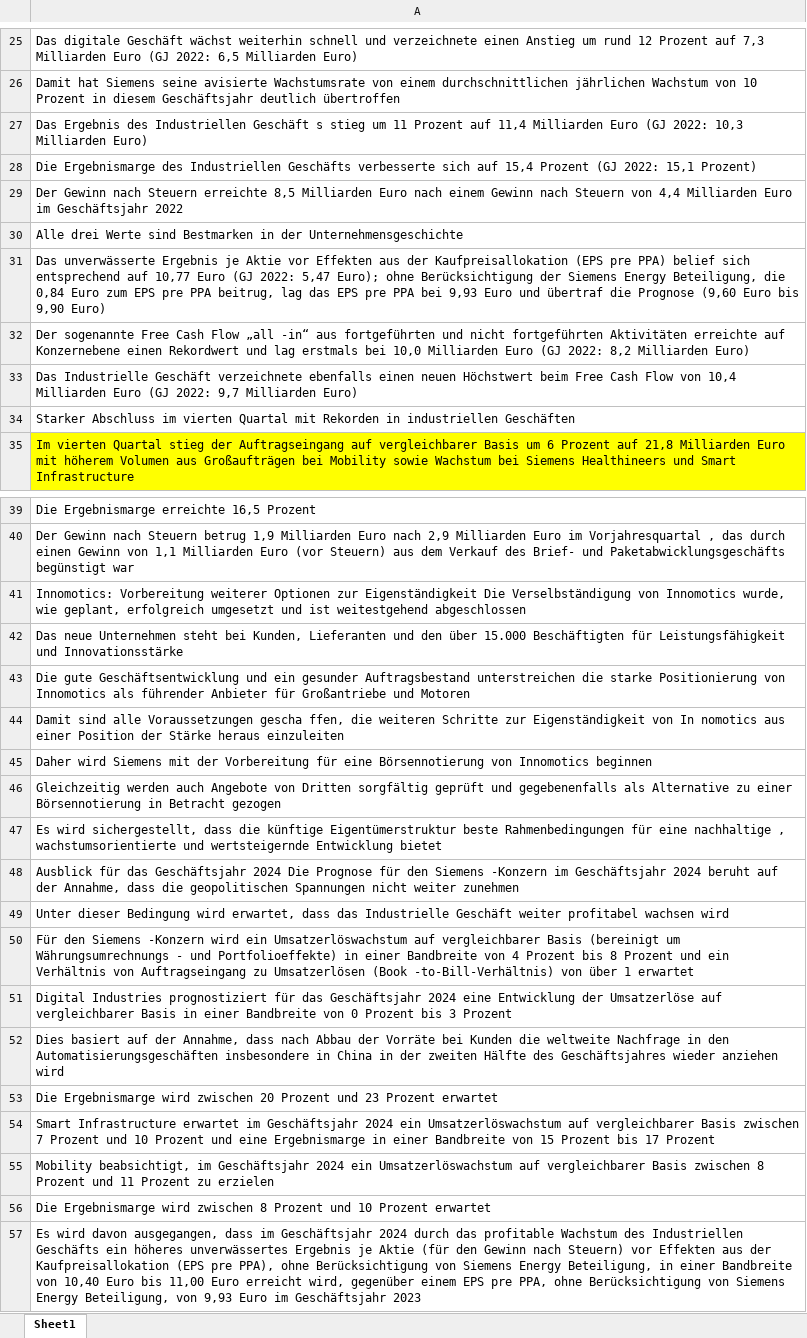
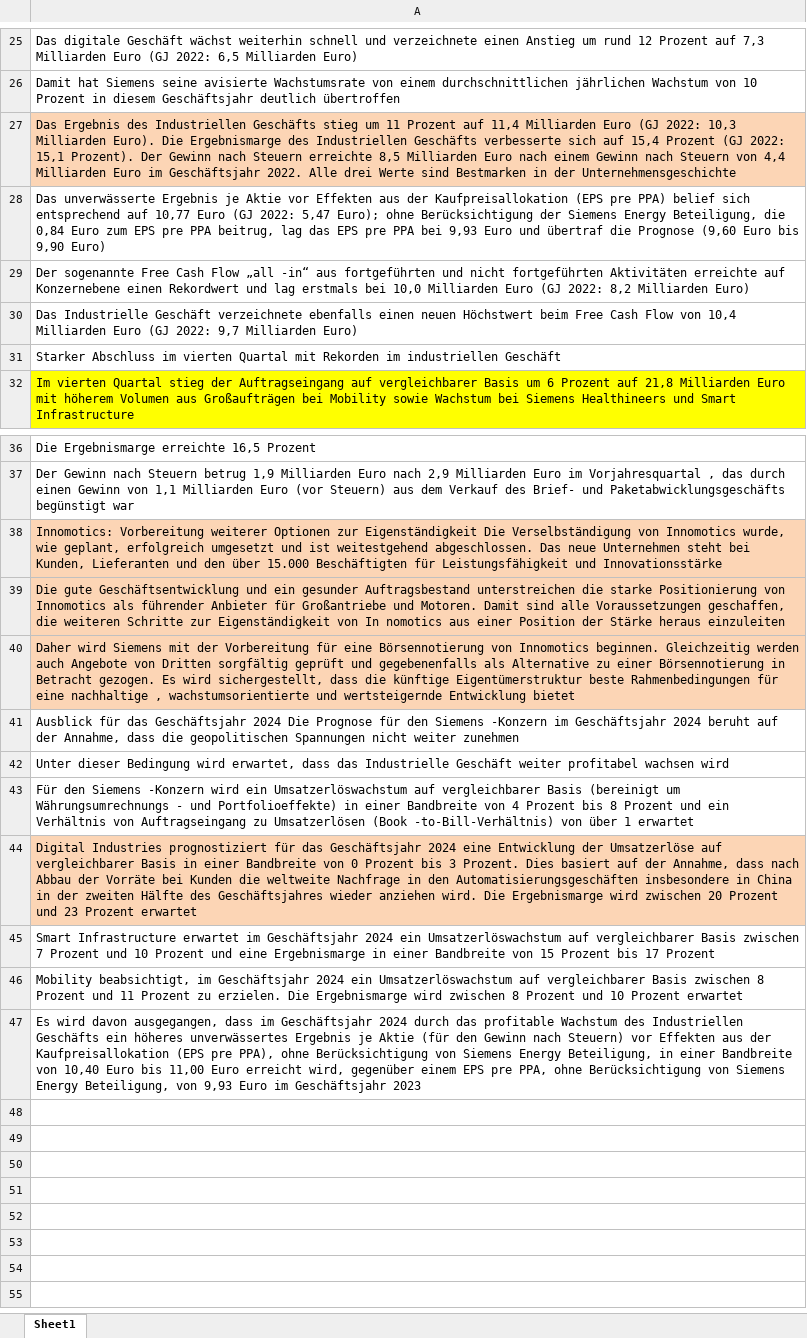
Before and after one commit to GitHappensI/NLP-Analyst-Recommendation-Project, an Excel workbook: Pressemitteilung_bereinigt.xlsx, sheet Sheet1, drawn as a sheet; only a part is shown, gaps mark what is left out; values as stored, in another font and other column widths than the file's, no borders; removed rows and columns are numbered as before the commit, all else as after; the diff covers the shown part only; the diff names each change by its address in the sheet, - before the commit and + after, or states it on an @@ line.

```diff
--- a/Pressemitteilung_bereinigt.xlsx (sheet Sheet1)
+++ b/Pressemitteilung_bereinigt.xlsx (sheet Sheet1)
-A27: …des Industriellen Geschäft s stieg um 11 Prozent auf 11,4 Milliarden Euro (GJ 2022: 10,3 Milliarden Euro)
+A27: …des Industriellen Geschäfts stieg um 11 Prozent auf 11,4 Milliarden Euro (GJ 2022: 10,3 Milliarden Euro). Die Ergebnismarge des Industriellen Geschäfts verbesserte sich auf 15,4 Prozent (GJ 2022: 15,1 Prozent). Der Gewinn nach Steuern erreichte 8,5 Milliarden Euro nach einem Gewinn nach Steuern von 4,4 Milliarden Euro im Geschäftsjahr 2022. Alle drei Werte sind Bestmarken in der Unternehmensgeschichte
-A27 fill: none
+A27 fill: #FCD5B5
-row 28: Die Ergebnismarge des Industriellen Geschäfts verbesserte sich auf 15,4 Prozent (GJ 2022: 15,1 Prozent)
-row 29: Der Gewinn nach Steuern erreichte 8,5 Milliarden Euro nach einem Gewinn nach Steuern von 4,4 Milliarden Euro im Geschäftsjahr 2022
-row 30: Alle drei Werte sind Bestmarken in der Unternehmensgeschichte
-A31: …mit Rekorden in industriellen Geschäften
+A31: …mit Rekorden im industriellen Geschäft
-A38: …ist weitestgehend abgeschlossen
+A38: …ist weitestgehend abgeschlossen. Das neue Unternehmen steht bei Kunden, Lieferanten und den über 15.000 Beschäftigten für Leistungsfähigkeit und Innovationsstärke
-A38:A40 fill: none
+A38:A40 fill: #FCD5B5
-A39: Das neue Unternehmen steht bei Kunden, Lieferanten und den über 15.000 Beschäftigten für Leistungsfähigkeit und Innovationsstärke
+A39: Die gute Geschäftsentwicklung und ein gesunder Auftragsbestand unterstreichen die starke Positionierung von Innomotics als führender Anbieter für Großantriebe und Motoren. Damit sind alle Voraussetzungen geschaffen, die weiteren Schritte zur Eigenständigkeit von In nomotics aus einer Position der Stärke heraus einzuleiten
-A40: Die gute Geschäftsentwicklung und ein gesunder Auftragsbestand unterstreichen die starke Positionierung von Innomotics als führender Anbieter für Großantriebe und Motoren
+A40: Daher wird Siemens mit der Vorbereitung für eine Börsennotierung von Innomotics beginnen. Gleichzeitig werden auch Angebote von Dritten sorgfältig geprüft und gegebenenfalls als Alternative zu einer Börsennotierung in Betracht gezogen. Es wird sichergestellt, dass die künftige Eigentümerstruktur beste Rahmenbedingungen für eine nachhaltige , wachstumsorientierte und wertsteigernde Entwicklung bietet
-row 44: Damit sind alle Voraussetzungen gescha ffen, die weiteren Schritte zur Eigenständigkeit von In nomotics aus einer Position der Stärke heraus einzuleiten
-row 45: Daher wird Siemens mit der Vorbereitung für eine Börsennotierung von Innomotics beginnen
-row 46: Gleichzeitig werden auch Angebote von Dritten sorgfältig geprüft und gegebenenfalls als Alternative zu einer Börsennotierung in Betracht gezogen
-row 47: Es wird sichergestellt, dass die künftige Eigentümerstruktur beste Rahmenbedingungen für eine nachhaltige , wachstumsorientierte und wertsteigernde Entwicklung bietet
-A44: …bis 3 Prozent
+A44: …bis 3 Prozent. Dies basiert auf der Annahme, dass nach Abbau der Vorräte bei Kunden die weltweite Nachfrage in den Automatisierungsgeschäften insbesondere in China in der zweiten Hälfte des Geschäftsjahres wieder anziehen wird. Die Ergebnismarge wird zwischen 20 Prozent und 23 Prozent erwartet
-A44 fill: none
+A44 fill: #FCD5B5
-row 52: Dies basiert auf der Annahme, dass nach Abbau der Vorräte bei Kunden die weltweite Nachfrage in den Automatisierungsgeschäften insbesondere in China in der zweiten Hälfte des Geschäftsjahres wieder anziehen wird
-row 53: Die Ergebnismarge wird zwischen 20 Prozent und 23 Prozent erwartet
-A46: …Prozent zu erzielen
+A46: …Prozent zu erzielen. Die Ergebnismarge wird zwischen 8 Prozent und 10 Prozent erwartet
-row 56: Die Ergebnismarge wird zwischen 8 Prozent und 10 Prozent erwartet
```
Also changed, not shown: 4 edited cells elsewhere in this sheet, Pressemitteilung_zu_bereinigen.xlsx, 2 other files.
